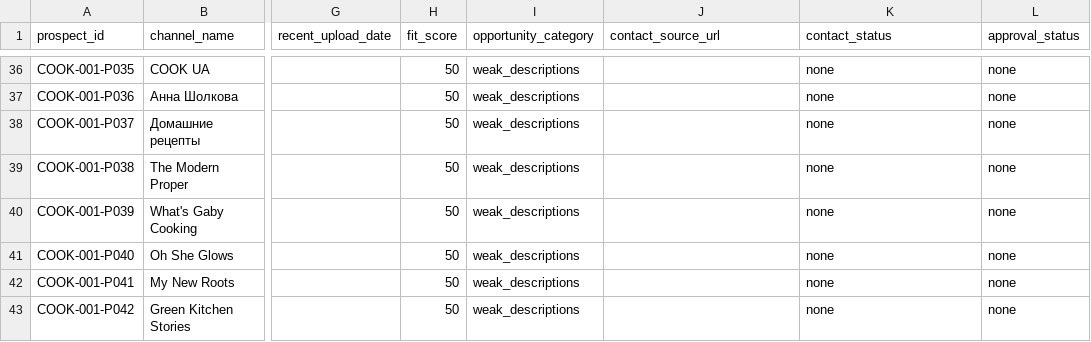
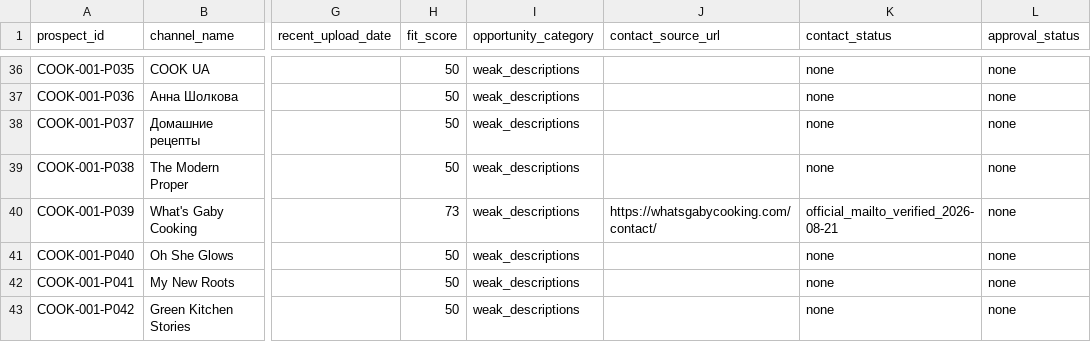
Before and after one commit to maxkantor/YouTubeBooster, a CSV file: docs/growth/prospects/COOK-001-QUALIFIED.csv, drawn as a sheet; only a part is shown, gaps mark what is left out; the diff names each change by its address in the sheet, - before the commit and + after, or states it on an @@ line.

```diff
--- a/docs/growth/prospects/COOK-001-QUALIFIED.csv
+++ b/docs/growth/prospects/COOK-001-QUALIFIED.csv
-H40 (fit_score): 50
+H40 (fit_score): 73
-J40 (contact_source_url): (empty)
+J40 (contact_source_url): https://whatsgabycooking.com/contact/
-K40 (contact_status): none
+K40 (contact_status): official_mailto_verified_2026-08-21
```
Also changed, not shown: 7 other files.
